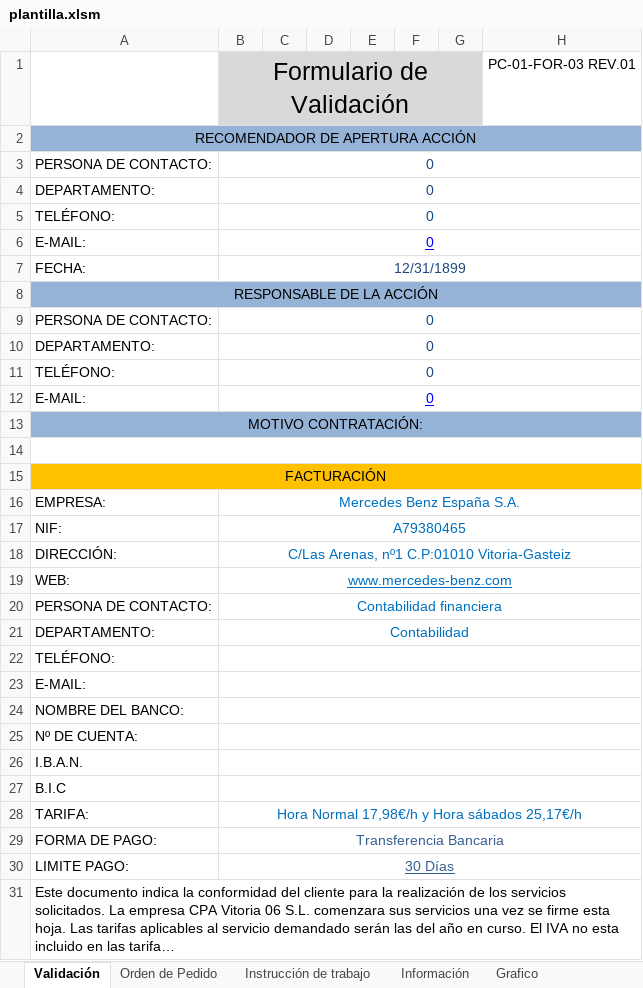
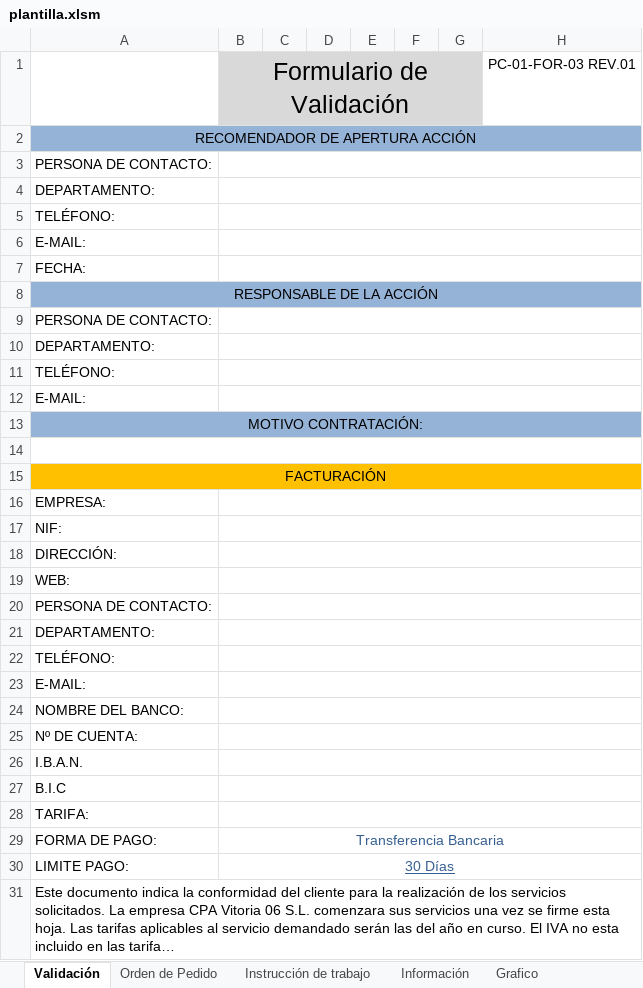
Before and after one commit to digosa22/cpa, an Excel workbook: CPA/plantilla/plantilla.xlsm, sheet Validación, drawn as a sheet; only a part is shown; long unchanged cells end in …; values as stored, in another font and other column widths than the file's, no borders; charts and pictures not drawn; the diff names each change by its address in the sheet, - before the commit and + after, or states it on an @@ line.

```diff
--- a/CPA/plantilla/plantilla.xlsm (sheet Validación)
+++ b/CPA/plantilla/plantilla.xlsm (sheet Validación)
-B3:B6: 0
+B3:B6: (empty)
-B7: 12/31/1899
+B7: (empty)
-B9:B12: 0
+B9:B12: (empty)
-B16: Mercedes Benz España S.A.
+B16: (empty)
-B17: A79380465
+B17: (empty)
-B18: C/Las Arenas, nº1 C.P:01010 Vitoria-Gasteiz
+B18: (empty)
-B19: www.mercedes-benz.com
+B19: (empty)
-B20: Contabilidad financiera
+B20: (empty)
-B21: Contabilidad
+B21: (empty)
-B28: Hora Normal 17,98€/h y Hora sábados 25,17€/h
+B28: (empty)
```
Also changed, not shown: sheet Información, sheet Instrucción de trabajo, sheet Estimación de horas y costes, sheet Orden de Pedido, sheet Valoración del servicio, other sheet tabs, formulas that keep their value, charts or pictures, 35 other files.
